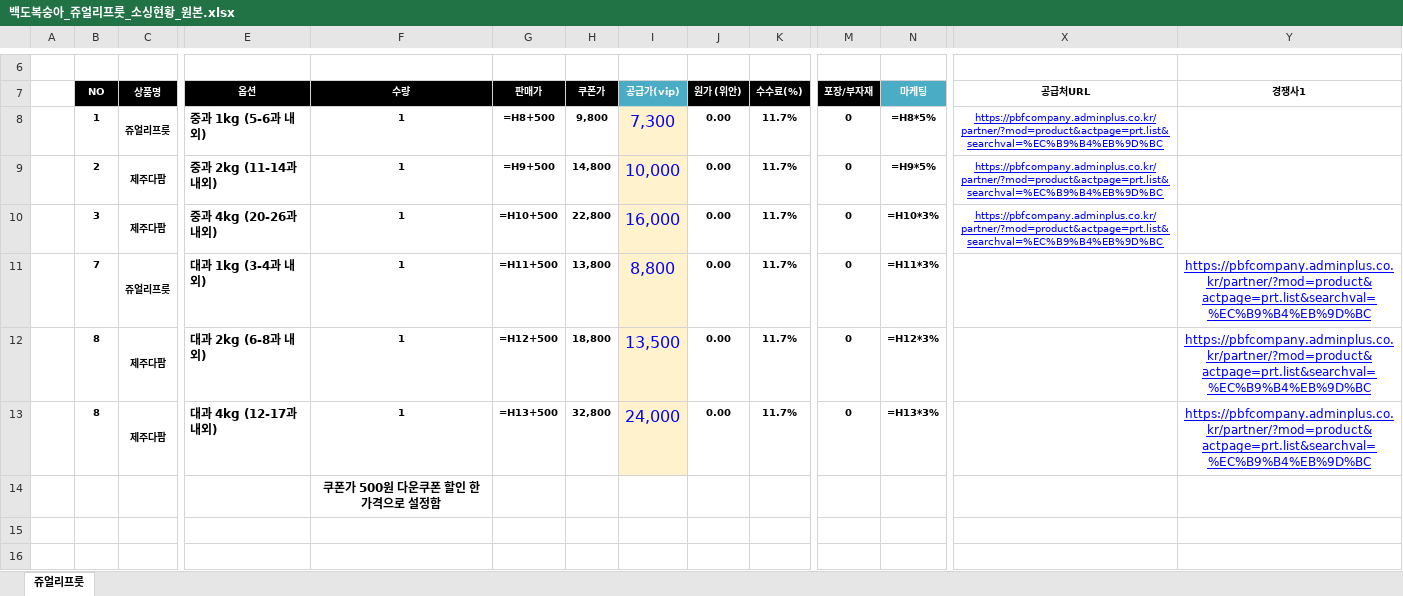
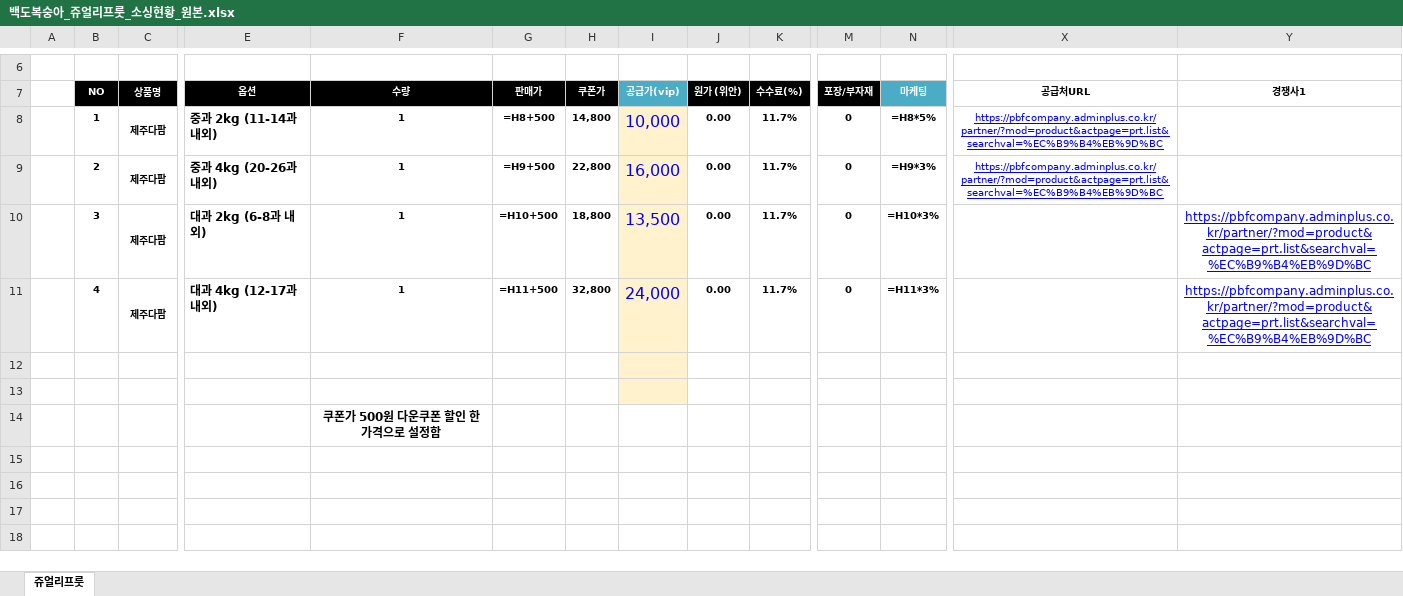
Before and after one commit to kotkim8210/the-reabon-youtube-blog, an Excel workbook: 발주서-웹서비스/backend/templates/백도복숭아_쥬얼리프룻_소싱현황_원본.xlsx, sheet 쥬얼리프룻, drawn as a sheet; only a part is shown, gaps mark what is left out; values as stored, in another font and other column widths than the file's, no borders; formulas without a stored value are shown as written; rows hold the shown columns only; the diff names each change by its address in the sheet, - before the commit and + after, or states it on an @@ line.

Commit message:
마진방어: 쥬얼리 백도 시즌아웃 반영 — 제주다팜 4옵션만 추적
쥬얼리 백도가 시즌 종료로 어드민 옵션 0개가 되어 baekdo-jewelry 모니터가
매번 500(옵션 공급가를 읽지 못했습니다)로 실패하고 있었다.

- 모니터를 제주다팜(pcode 10001059) 단일 소스 4옵션(중과·대과 2·4kg)으로 정리
- 템플릿에서 쥬얼리 1kg 2행 제거 후 행8~11로 재배치(수식 행번호 재매핑)
- order_routing: 백도는 쥬얼리 발주 대상 아님(2·4kg만 제주다팜, 1kg은 발주처 없음)
- 프론트 라벨 '백도 딱딱이복숭아 2·4kg(제주다팜)'
- 내년 시즌 재개 시 복구 방법을 설정 주석에 남김

```diff
--- a/발주서-웹서비스/backend/templates/백도복숭아_쥬얼리프룻_소싱현황_원본.xlsx (sheet 쥬얼리프룻)
+++ b/발주서-웹서비스/backend/templates/백도복숭아_쥬얼리프룻_소싱현황_원본.xlsx (sheet 쥬얼리프룻)
-C8 (상품명): 쥬얼리프룻
+C8 (상품명): 제주다팜
-E8 (옵션): 중과 1kg (5-6과 내외)
+E8 (옵션): 중과 2kg (11-14과 내외)
-H8 (쿠폰가): 9,800
+H8 (쿠폰가): 14,800
-I8 (공급가(vip)): 7,300
+I8 (공급가(vip)): 10,000
-E9 (옵션): 중과 2kg (11-14과 내외)
+E9 (옵션): 중과 4kg (20-26과 내외)
-H9 (쿠폰가): 14,800
+H9 (쿠폰가): 22,800
-I9 (공급가(vip)): 10,000
+I9 (공급가(vip)): 16,000
-N9 (마케팅): =H9*5%
+N9 (마케팅): =H9*3%
-E10 (옵션): 중과 4kg (20-26과 내외)
+E10 (옵션): 대과 2kg (6-8과 내외)
-H10 (쿠폰가): 22,800
+H10 (쿠폰가): 18,800
-I10 (공급가(vip)): 16,000
+I10 (공급가(vip)): 13,500
-X10 (공급처URL): https://pbfcompany.adminplus.co.kr/partner/?mod=product&actpage=prt.list&searchval=%EC%B9%B4%EB%9D%BC
+X10 (공급처URL): (empty)
-Y10 (경쟁사1): (empty)
+Y10 (경쟁사1): https://pbfcompany.adminplus.co.kr/partner/?mod=product&actpage=prt.list&searchval=%EC%B9%B4%EB%9D%BC
-B11 (NO): 7
+B11 (NO): 4
-C11 (상품명): 쥬얼리프룻
+C11 (상품명): 제주다팜
-E11 (옵션): 대과 1kg (3-4과 내외)
+E11 (옵션): 대과 4kg (12-17과 내외)
-H11 (쿠폰가): 13,800
+H11 (쿠폰가): 32,800
-I11 (공급가(vip)): 8,800
+I11 (공급가(vip)): 24,000
-row 12:  | 8 | 제주다팜 | 대과 2kg (6-8과 내외) | 1 | =H12+500 | 18,800 | 13,500 | 0.00 | 11.7% | 0 | =H12*3% |  | https://pbfcompany.adminplus.co.kr/partner/?mod=product&actpage=prt.list&searchval=%EC%B9%B4%EB%9D%BC
+row 12: (empty)
-row 13:  | 8 | 제주다팜 | 대과 4kg (12-17과 내외) | 1 | =H13+500 | 32,800 | 24,000 | 0.00 | 11.7% | 0 | =H13*3% |  | https://pbfcompany.adminplus.co.kr/partner/?mod=product&actpage=prt.list&searchval=%EC%B9%B4%EB%9D%BC
+row 13: (empty)
```
Also changed, not shown: hidden cells, 4 other files.
